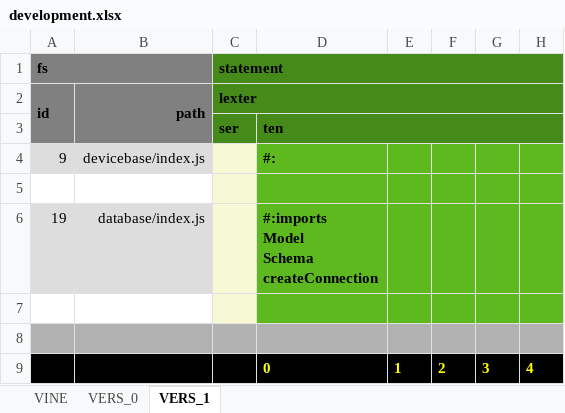
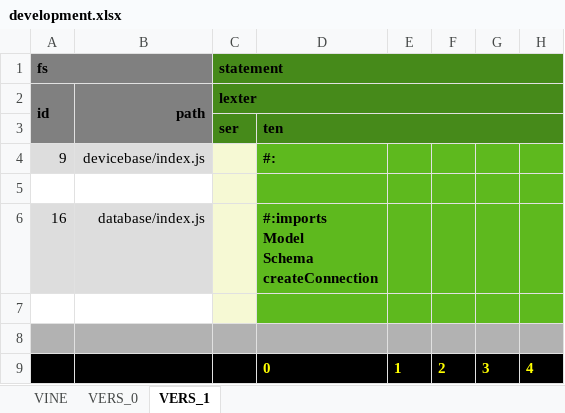
Before and after one commit to thomaspatrickwelborn/Digital-Flux-Capacitor, an Excel workbook: demonstrament/projects/001/development.xlsx, sheet VERS_1, drawn as a sheet; only a part is shown; values as stored, in another font and other column widths than the file's, no borders; the diff names each change by its address in the sheet, - before the commit and + after, or states it on an @@ line.

```diff
--- a/demonstrament/projects/001/development.xlsx (sheet VERS_1)
+++ b/demonstrament/projects/001/development.xlsx (sheet VERS_1)
-A6: 19
+A6: 16
```
Also changed, not shown: sheet VINE, sheet VERS_0, formulas that keep their value, 9 other files.
